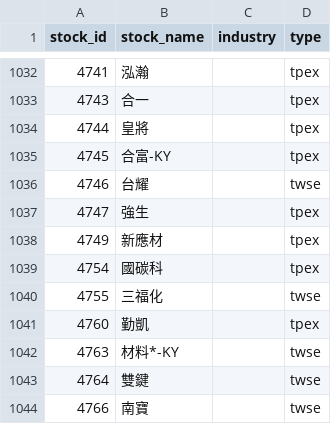
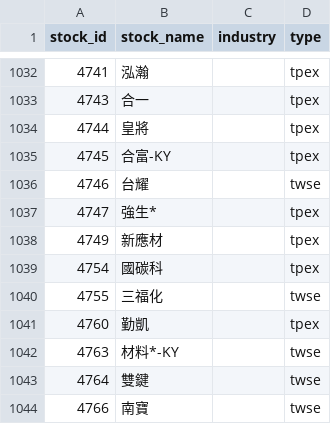
Before and after one commit to ZDYoyoyo/stock, a CSV file: data/history/stock_info.csv, drawn as a sheet; only a part is shown, gaps mark what is left out.

```diff
--- a/data/history/stock_info.csv
+++ b/data/history/stock_info.csv
@@ -1036,3 +1036,3 @@ stock_id,stock_name,industry,type
 4746,台耀,,twse
-4747,強生,,tpex
+4747,強生*,,tpex
 4749,新應材,,tpex
```
Also changed, not shown: data/history/broker_profile_seen.csv, data/history/picks.csv, 5 other files.
